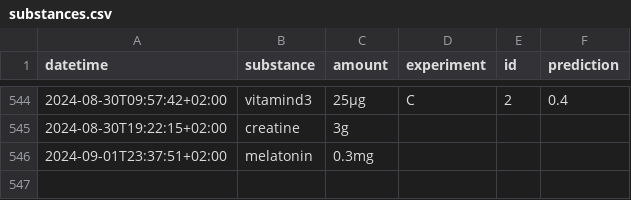
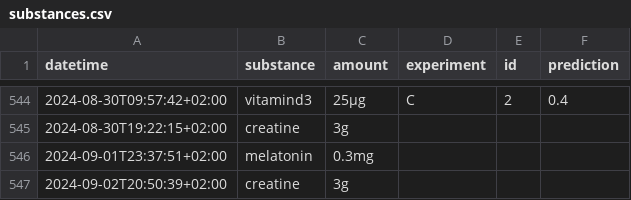
Before and after one commit to niplav/site, a CSV file: data/substances.csv, drawn as a sheet; only a part is shown, gaps mark what is left out; the diff names each change by its address in the sheet, - before the commit and + after, or states it on an @@ line.

```diff
--- a/data/substances.csv
+++ b/data/substances.csv
+row 547: 2024-09-02T20:50:39+02:00 | creatine | 3g
```
Also changed, not shown: data/mental.csv, 5 other files.
